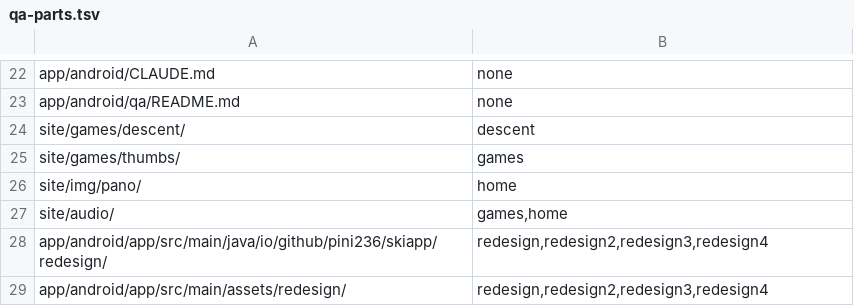
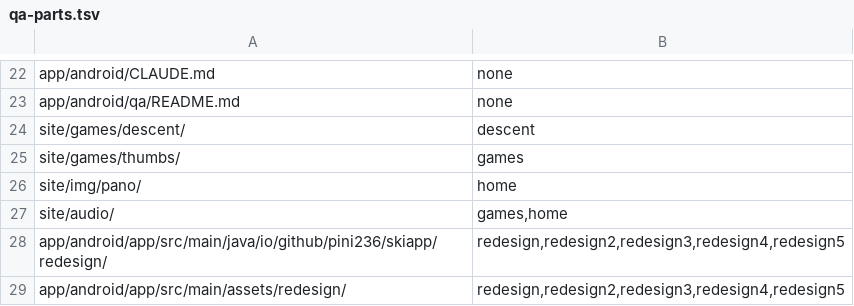
Before and after one commit to pini236/gudauri-ski-trip, a TSV file: .github/qa-parts.tsv, drawn as a sheet; only a part is shown, gaps mark what is left out.

```diff
--- a/.github/qa-parts.tsv
+++ b/.github/qa-parts.tsv
@@ -27,3 +27,3 @@ site/img/pano/	home
 site/audio/	games,home
-app/android/app/src/main/java/io/github/pini236/skiapp/redesign/	redesign,redesign2,redesign3,redesign4
-app/android/app/src/main/assets/redesign/	redesign,redesign2,redesign3,redesign4
+app/android/app/src/main/java/io/github/pini236/skiapp/redesign/	redesign,redesign2,redesign3,redesign4,redesign5
+app/android/app/src/main/assets/redesign/	redesign,redesign2,redesign3,redesign4,redesign5
```
Also changed, not shown: 2 other files.
